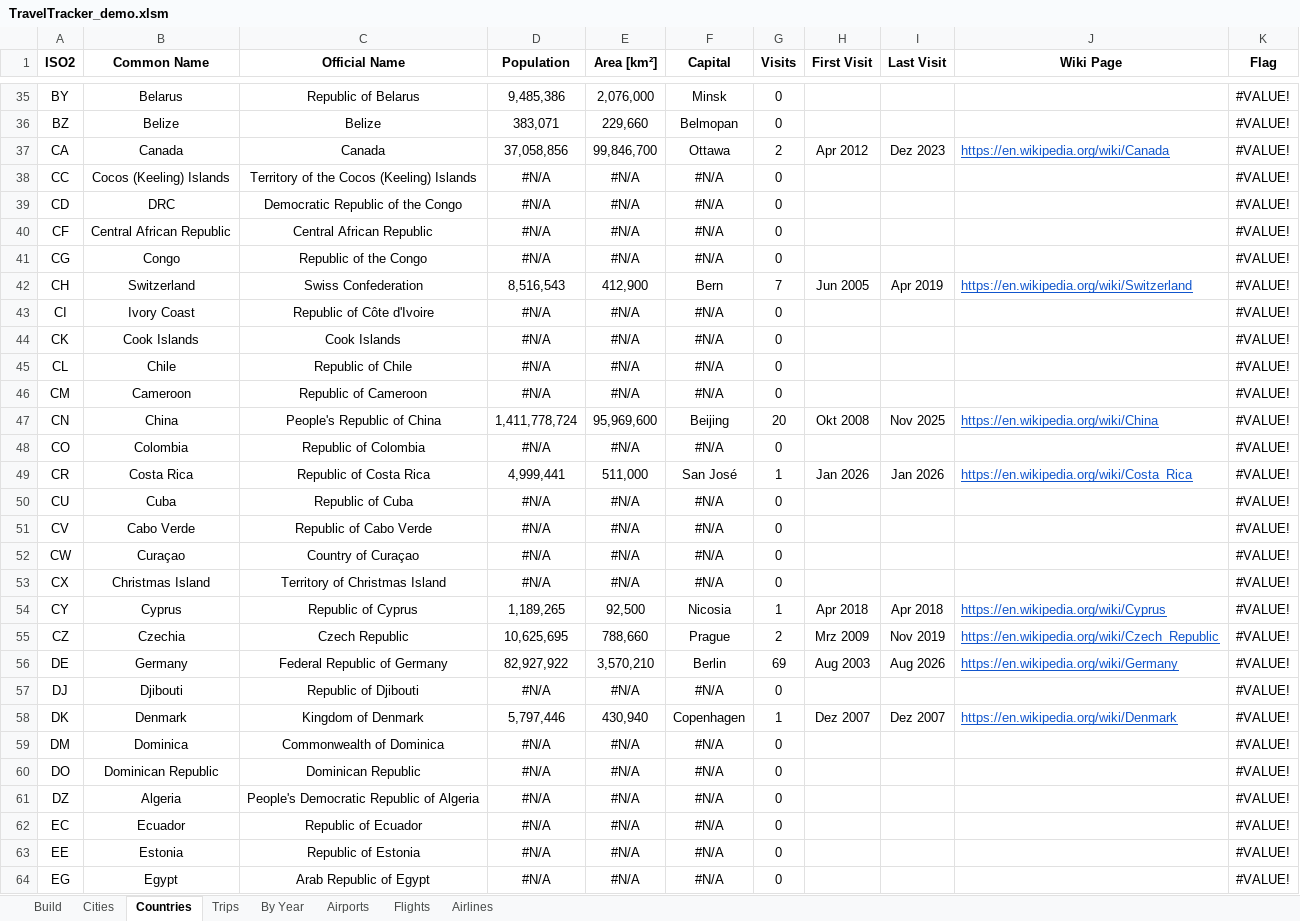
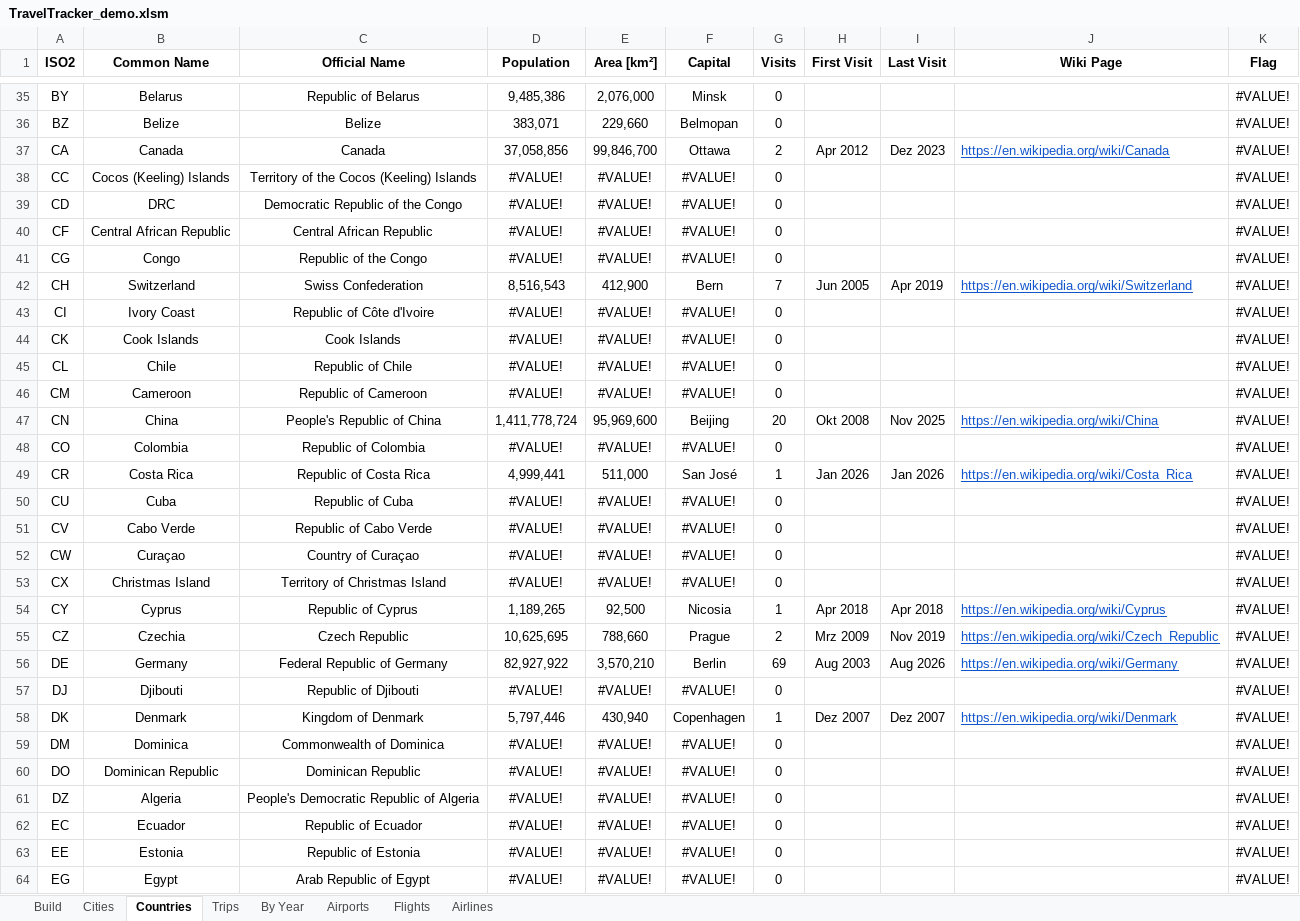
Before and after one commit to DanDanR/travel-tracker, an Excel workbook: TravelTracker_demo.xlsm, sheet Countries, drawn as a sheet; only a part is shown, gaps mark what is left out; values as stored, in another font and other column widths than the file's, no borders; conditional formats and table styles not drawn; the diff covers the shown part only; the diff names each change by its address in the sheet, - before the commit and + after, or states it on an @@ line.

```diff
--- a/TravelTracker_demo.xlsm (sheet Countries)
+++ b/TravelTracker_demo.xlsm (sheet Countries)
-D38:D41 (Population): #N/A
+D38:D41 (Population): #VALUE!
-E38:E41 (Area [km²]): #N/A
+E38:E41 (Area [km²]): #VALUE!
-F38:F41 (Capital): #N/A
+F38:F41 (Capital): #VALUE!
-D43:D46 (Population): #N/A
+D43:D46 (Population): #VALUE!
-E43:E46 (Area [km²]): #N/A
+E43:E46 (Area [km²]): #VALUE!
-F43:F46 (Capital): #N/A
+F43:F46 (Capital): #VALUE!
-D48 (Population): #N/A
+D48 (Population): #VALUE!
-E48 (Area [km²]): #N/A
+E48 (Area [km²]): #VALUE!
-F48 (Capital): #N/A
+F48 (Capital): #VALUE!
-D50:D53 (Population): #N/A
+D50:D53 (Population): #VALUE!
-E50:E53 (Area [km²]): #N/A
+E50:E53 (Area [km²]): #VALUE!
-F50:F53 (Capital): #N/A
+F50:F53 (Capital): #VALUE!
-D57 (Population): #N/A
+D57 (Population): #VALUE!
-E57 (Area [km²]): #N/A
+E57 (Area [km²]): #VALUE!
-F57 (Capital): #N/A
+F57 (Capital): #VALUE!
-D59:D64 (Population): #N/A
+D59:D64 (Population): #VALUE!
-E59:E64 (Area [km²]): #N/A
+E59:E64 (Area [km²]): #VALUE!
-F59:F64 (Capital): #N/A
+F59:F64 (Capital): #VALUE!
```
Also changed, not shown: 411 edited cells elsewhere in this sheet, sheet Cities, TravelTracker_blank.xlsm, 1 other file.
